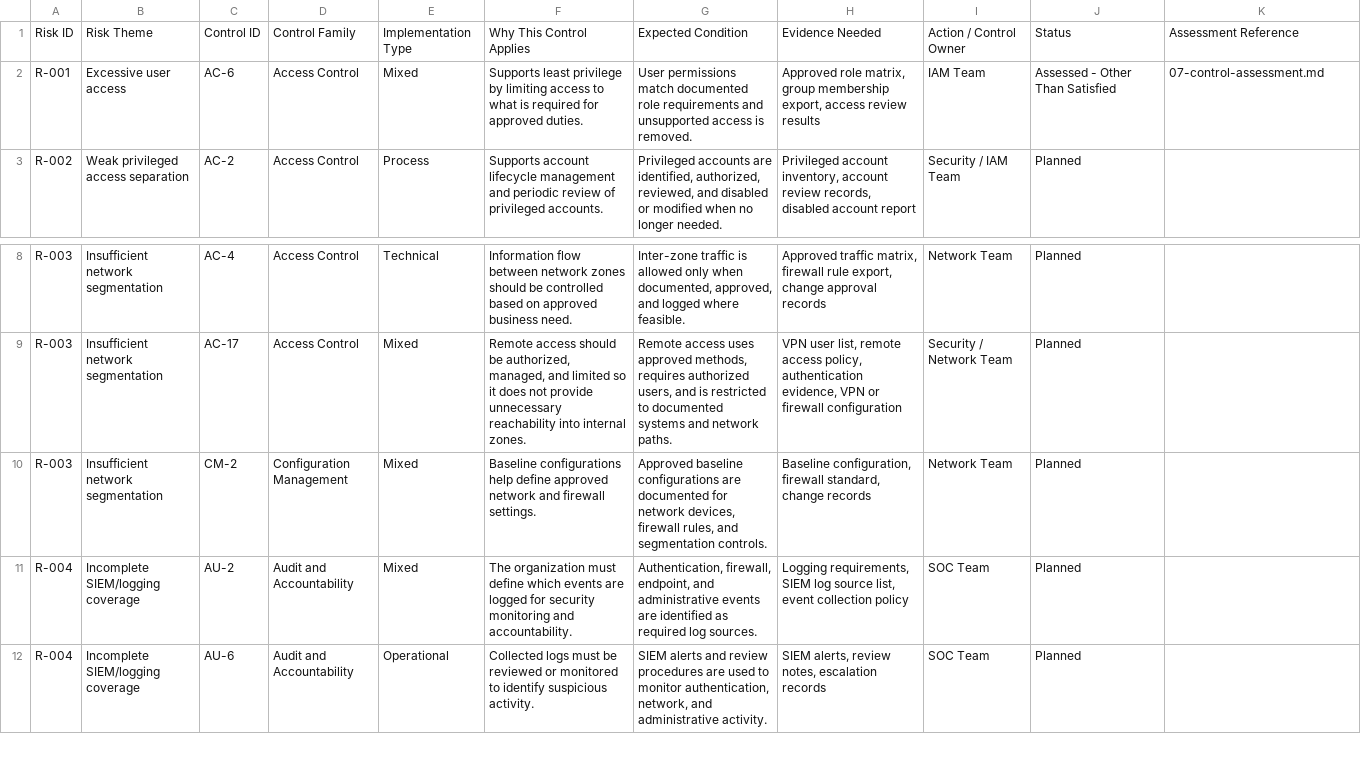
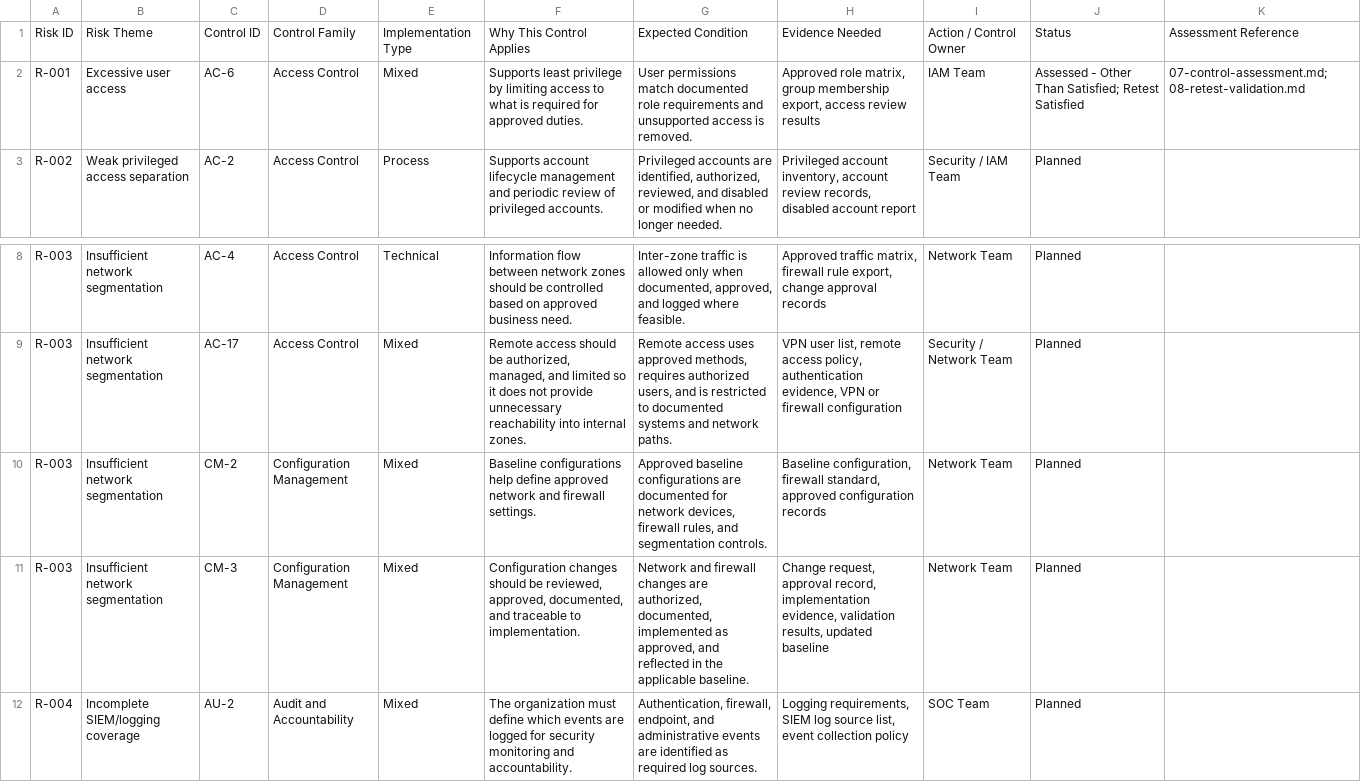
Before and after one commit to mcoza/Federal-Zero-Trust-GRC-Portfolio, a CSV file: artifacts/03-control-mapping-matrix.csv, drawn as a sheet; only a part is shown, gaps mark what is left out; the shorter side is filled out with more unchanged rows.

Commit message:
Record AC-6 retest and correct change-control mapping

```diff
--- a/artifacts/03-control-mapping-matrix.csv
+++ b/artifacts/03-control-mapping-matrix.csv
@@ -1,3 +1,3 @@
 "Risk ID","Risk Theme","Control ID","Control Family","Implementation Type","Why This Control Applies","Expected Condition","Evidence Needed","Action / Control Owner","Status","Assessment Reference"
-"R-001","Excessive user access","AC-6","Access Control","Mixed","Supports least privilege by limiting access to what is required for approved duties.","User permissions match documented role requirements and unsupported access is removed.","Approved role matrix, group membership export, access review results","IAM Team","Assessed - Other Than Satisfied","07-control-assessment.md"
+"R-001","Excessive user access","AC-6","Access Control","Mixed","Supports least privilege by limiting access to what is required for approved duties.","User permissions match documented role requirements and unsupported access is removed.","Approved role matrix, group membership export, access review results","IAM Team","Assessed - Other Than Satisfied; Retest Satisfied","07-control-assessment.md; 08-retest-validation.md"
 "R-002","Weak privileged access separation","AC-2","Access Control","Process","Supports account lifecycle management and periodic review of privileged accounts.","Privileged accounts are identified, authorized, reviewed, and disabled or modified when no longer needed.","Privileged account inventory, account review records, disabled account report","Security / IAM Team","Planned",""
@@ -9,3 +9,4 @@
 "R-003","Insufficient network segmentation","AC-17","Access Control","Mixed","Remote access should be authorized, managed, and limited so it does not provide unnecessary reachability into internal zones.","Remote access uses approved methods, requires authorized users, and is restricted to documented systems and network paths.","VPN user list, remote access policy, authentication evidence, VPN or firewall configuration","Security / Network Team","Planned",""
-"R-003","Insufficient network segmentation","CM-2","Configuration Management","Mixed","Baseline configurations help define approved network and firewall settings.","Approved baseline configurations are documented for network devices, firewall rules, and segmentation controls.","Baseline configuration, firewall standard, change records","Network Team","Planned",""
+"R-003","Insufficient network segmentation","CM-2","Configuration Management","Mixed","Baseline configurations help define approved network and firewall settings.","Approved baseline configurations are documented for network devices, firewall rules, and segmentation controls.","Baseline configuration, firewall standard, approved configuration records","Network Team","Planned",""
+"R-003","Insufficient network segmentation","CM-3","Configuration Management","Mixed","Configuration changes should be reviewed, approved, documented, and traceable to implementation.","Network and firewall changes are authorized, documented, implemented as approved, and reflected in the applicable baseline.","Change request, approval record, implementation evidence, validation results, updated baseline","Network Team","Planned",""
 "R-004","Incomplete SIEM/logging coverage","AU-2","Audit and Accountability","Mixed","The organization must define which events are logged for security monitoring and accountability.","Authentication, firewall, endpoint, and administrative events are identified as required log sources.","Logging requirements, SIEM log source list, event collection policy","SOC Team","Planned",""
```
